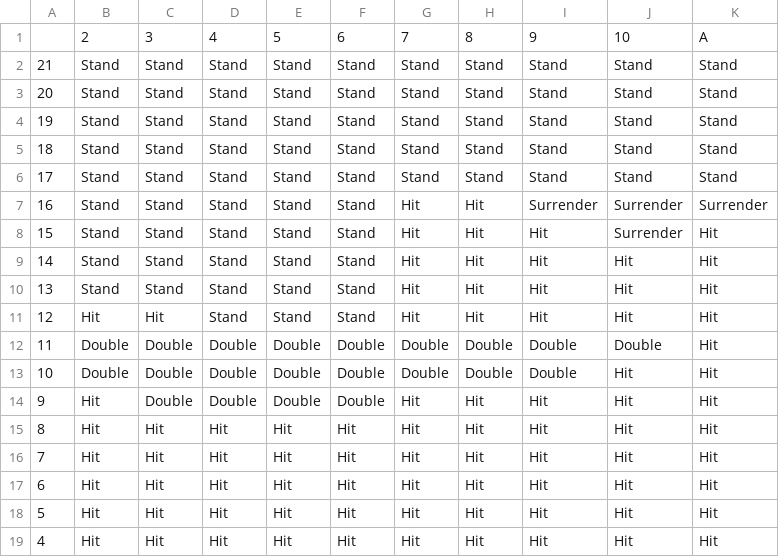
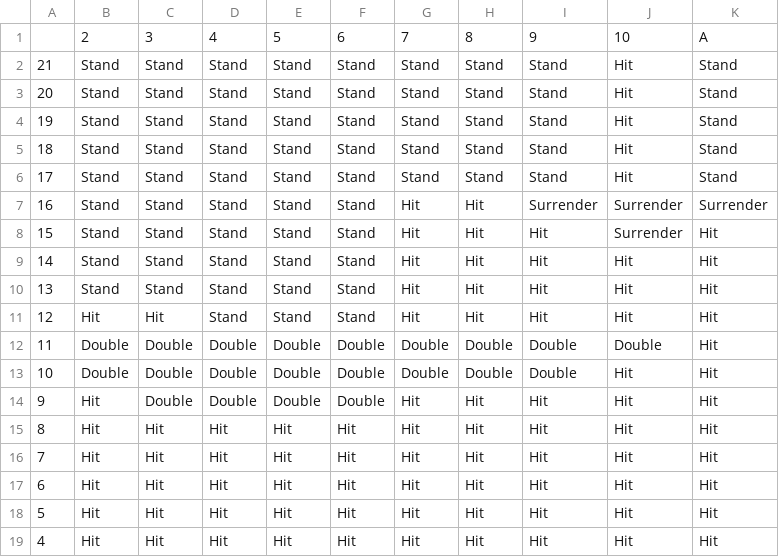
Before and after one commit to skfall2013/blackjacksim, a CSV file: blackjack/strategies/csv/default/hard.csv, drawn as a sheet.

Commit message:
Intentionally wrong strategy 2

```diff
--- a/blackjack/strategies/csv/default/hard.csv
+++ b/blackjack/strategies/csv/default/hard.csv
@@ -1,7 +1,7 @@
 ,2,3,4,5,6,7,8,9,10,A
-21,Stand,Stand,Stand,Stand,Stand,Stand,Stand,Stand,Stand,Stand
-20,Stand,Stand,Stand,Stand,Stand,Stand,Stand,Stand,Stand,Stand
-19,Stand,Stand,Stand,Stand,Stand,Stand,Stand,Stand,Stand,Stand
-18,Stand,Stand,Stand,Stand,Stand,Stand,Stand,Stand,Stand,Stand
-17,Stand,Stand,Stand,Stand,Stand,Stand,Stand,Stand,Stand,Stand
+21,Stand,Stand,Stand,Stand,Stand,Stand,Stand,Stand,Hit,Stand
+20,Stand,Stand,Stand,Stand,Stand,Stand,Stand,Stand,Hit,Stand
+19,Stand,Stand,Stand,Stand,Stand,Stand,Stand,Stand,Hit,Stand
+18,Stand,Stand,Stand,Stand,Stand,Stand,Stand,Stand,Hit,Stand
+17,Stand,Stand,Stand,Stand,Stand,Stand,Stand,Stand,Hit,Stand
 16,Stand,Stand,Stand,Stand,Stand,Hit,Hit,Surrender,Surrender,Surrender
```
